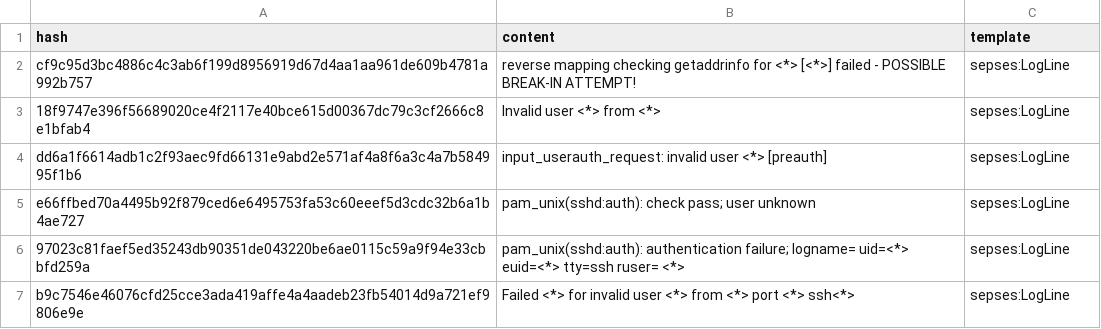
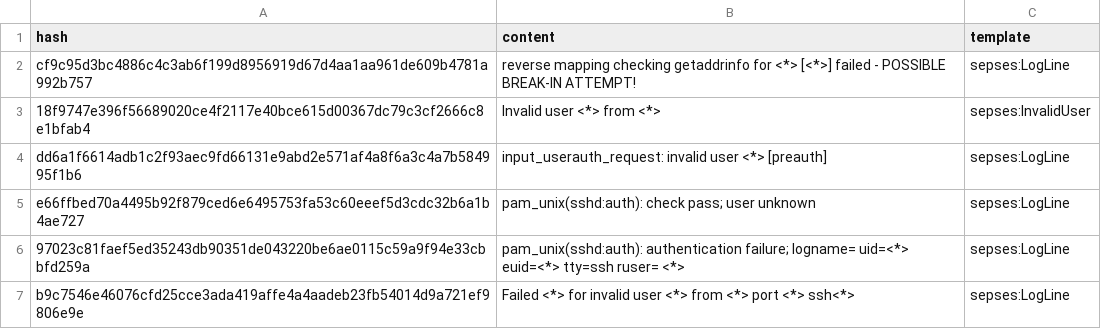
Before and after one commit to sepses/semantic-log-parser_templating, a CSV file: input/templates_mapping.csv, drawn as a sheet; only a part is shown.

```diff
--- a/input/templates_mapping.csv
+++ b/input/templates_mapping.csv
@@ -2,3 +2,3 @@ hash,content,template
 cf9c95d3bc4886c4c3ab6f199d8956919d67d4aa1aa961de609b4781a992b757,reverse mapping checking getaddrinfo for <*> [<*>] failed - POSSIBLE BREAK-IN ATTEMPT!,sepses:LogLine
-18f9747e396f56689020ce4f2117e40bce615d00367dc79c3cf2666c8e1bfab4,Invalid user <*> from <*>,sepses:LogLine
+18f9747e396f56689020ce4f2117e40bce615d00367dc79c3cf2666c8e1bfab4,Invalid user <*> from <*>,sepses:InvalidUser
 dd6a1f6614adb1c2f93aec9fd66131e9abd2e571af4a8f6a3c4a7b584995f1b6,input_userauth_request: invalid user <*> [preauth],sepses:LogLine
```
Also changed, not shown: 4 other files.
